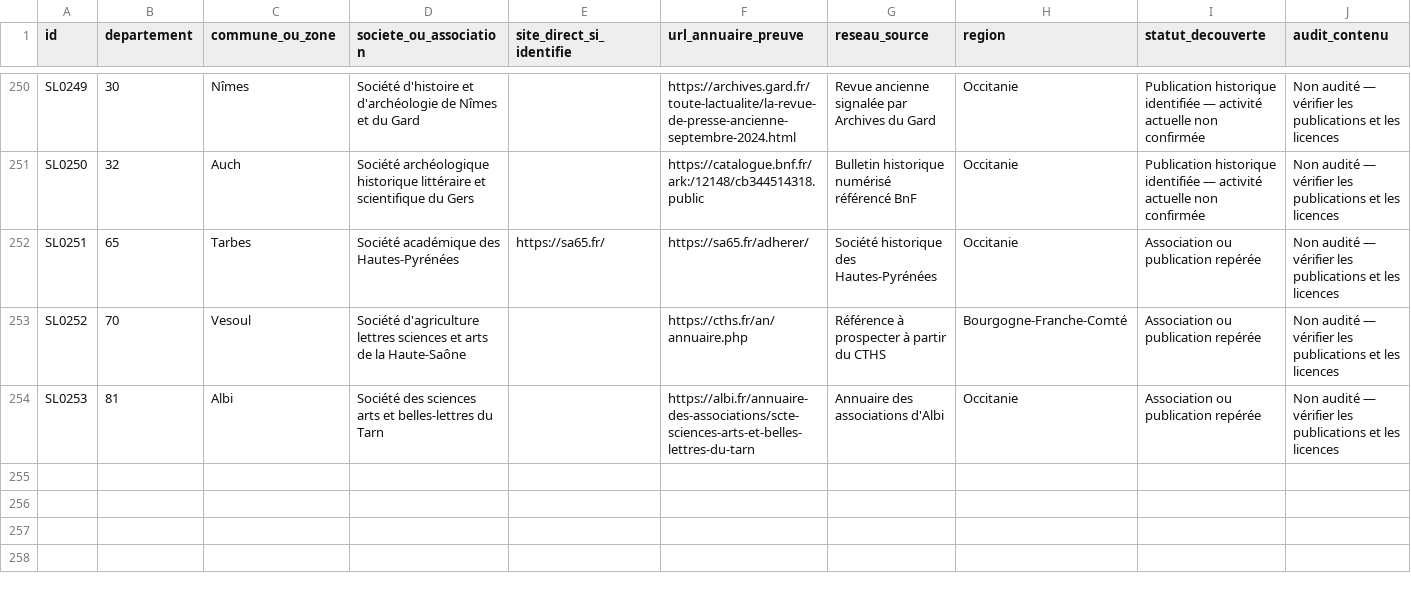
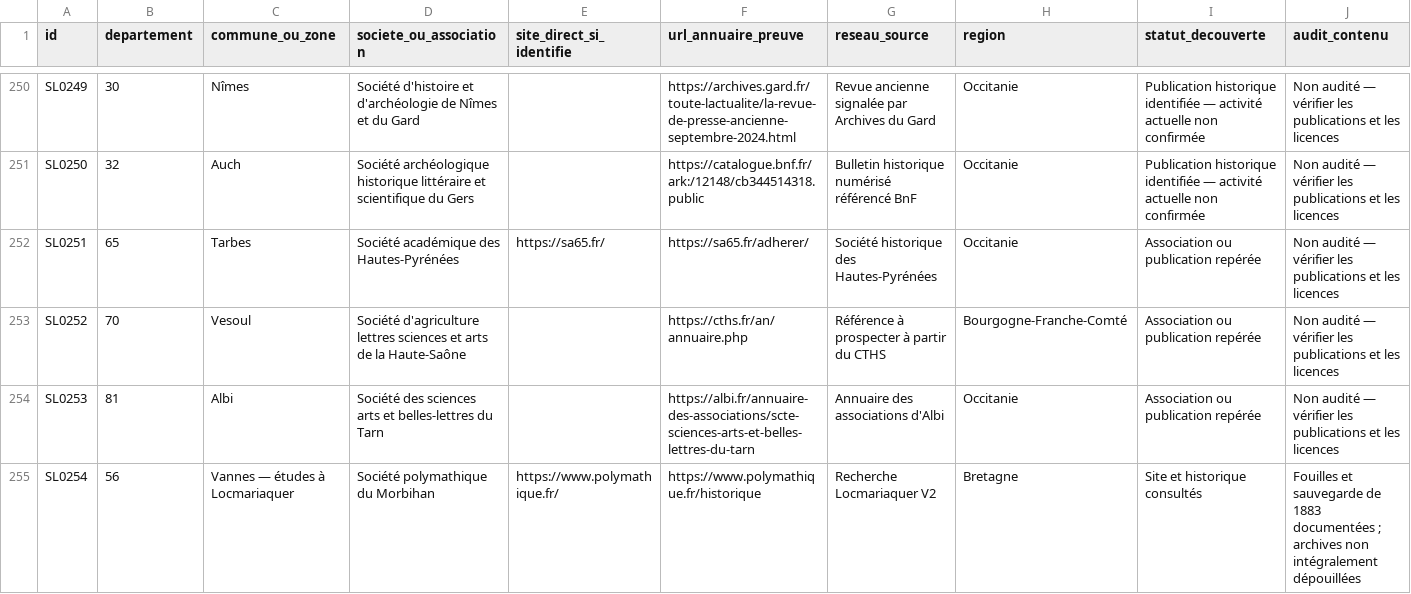
Before and after one commit to amaurylopin/anecdotes-contenu, a CSV file: sources/societes_locales.csv, drawn as a sheet; only a part is shown, gaps mark what is left out; rows hold the shown columns only; the diff names each change by its address in the sheet, - before the commit and + after, or states it on an @@ line.

```diff
--- a/sources/societes_locales.csv
+++ b/sources/societes_locales.csv
+row 255: SL0254 | 56 | Vannes — études à Locmariaquer | Société polymathique du Morbihan | https://www.polymathique.fr/ | https://www.polymathique.fr/historique | Recherche Locmariaquer V2 | Bretagne | Site et historique consultés | Fouilles et sauvegarde de 1883 documentées ; archives non intégralement dépouillées
```
Also changed, not shown: sources/catalogue_national.csv, sources/couverture_departements.csv, 4 other files.
